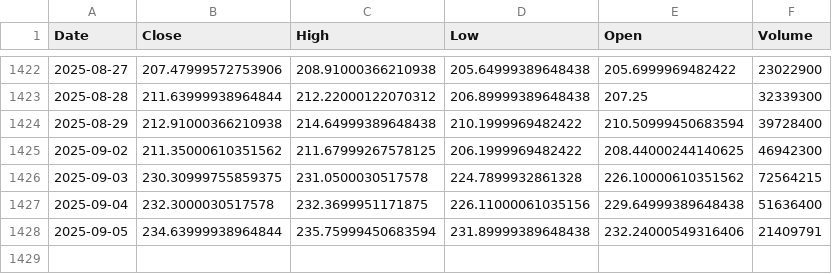
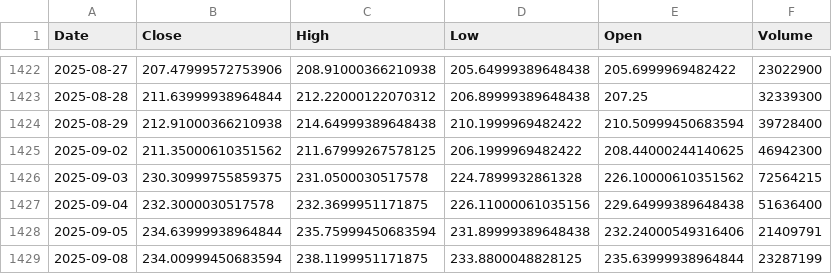
Before and after one commit to nojusbarth/Stocki-Server, a CSV file: financedata/GOOGL.csv, drawn as a sheet; only a part is shown, gaps mark what is left out; the diff names each change by its address in the sheet, - before the commit and + after, or states it on an @@ line.

```diff
--- a/financedata/GOOGL.csv
+++ b/financedata/GOOGL.csv
+row 1429: 2025-09-08 | 234.00999450683594 | 238.1199951171875 | 233.8800048828125 | 235.63999938964844 | 23287199
```
Also changed, not shown: financedata/AAPL.csv, 16 other files.
